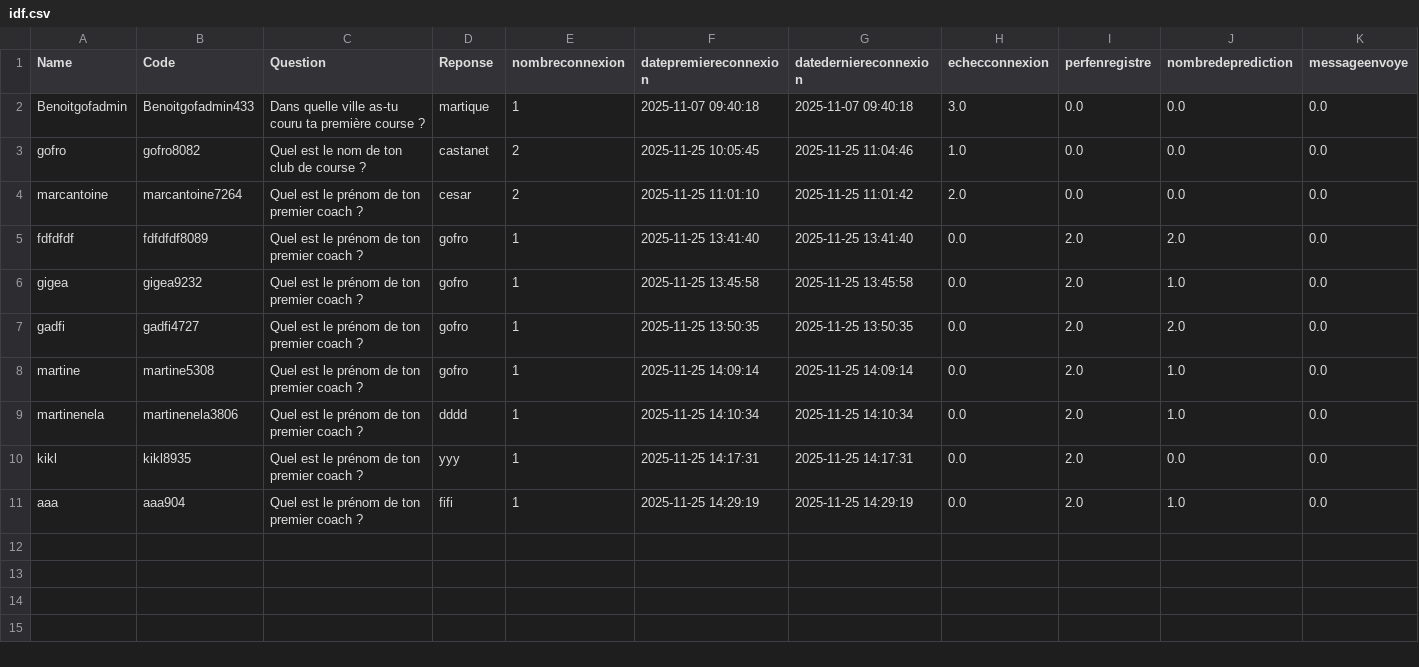
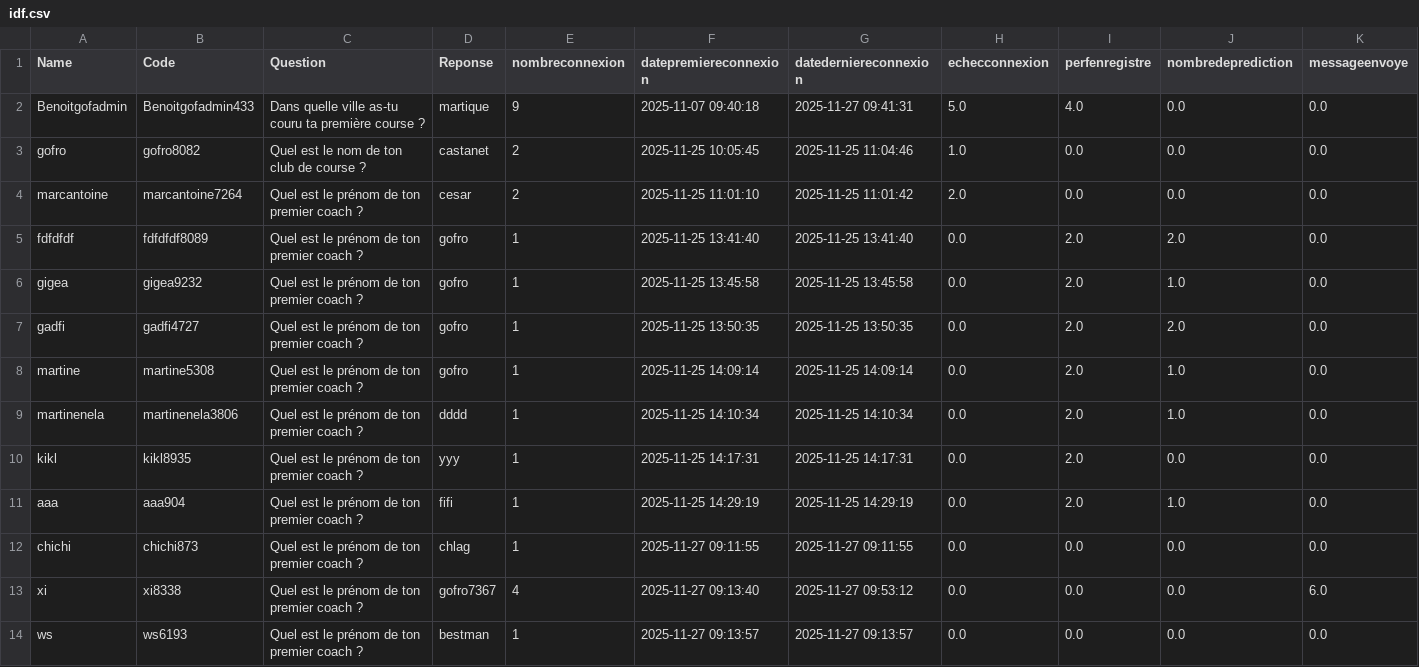
Before and after one commit to benoitgoffinet/courseprediction, a CSV file: data/idf.csv, drawn as a sheet; only a part is shown; rows hold the shown columns only; the diff names each change by its address in the sheet, - before the commit and + after, or states it on an @@ line.

```diff
--- a/data/idf.csv
+++ b/data/idf.csv
-E2 (nombreconnexion): 1
+E2 (nombreconnexion): 9
-G2 (datederniereconnexion): 2025-11-07 09:40:18
+G2 (datederniereconnexion): 2025-11-27 09:41:31
-H2 (echecconnexion): 3.0
+H2 (echecconnexion): 5.0
-I2 (perfenregistre): 0.0
+I2 (perfenregistre): 4.0
+row 12: chichi | chichi873 | Quel est le prénom de ton premier coach ? | chlag | 1 | 2025-11-27 09:11:55 | 2025-11-27 09:11:55 | 0.0 | 0.0 | 0.0 | 0.0
+row 13: xi | xi8338 | Quel est le prénom de ton premier coach ? | gofro7367 | 4 | 2025-11-27 09:13:40 | 2025-11-27 09:53:12 | 0.0 | 0.0 | 0.0 | 6.0
+row 14: ws | ws6193 | Quel est le prénom de ton premier coach ? | bestman | 1 | 2025-11-27 09:13:57 | 2025-11-27 09:13:57 | 0.0 | 0.0 | 0.0 | 0.0
```
Also changed, not shown: data/ndf.csv, 5 other files.
